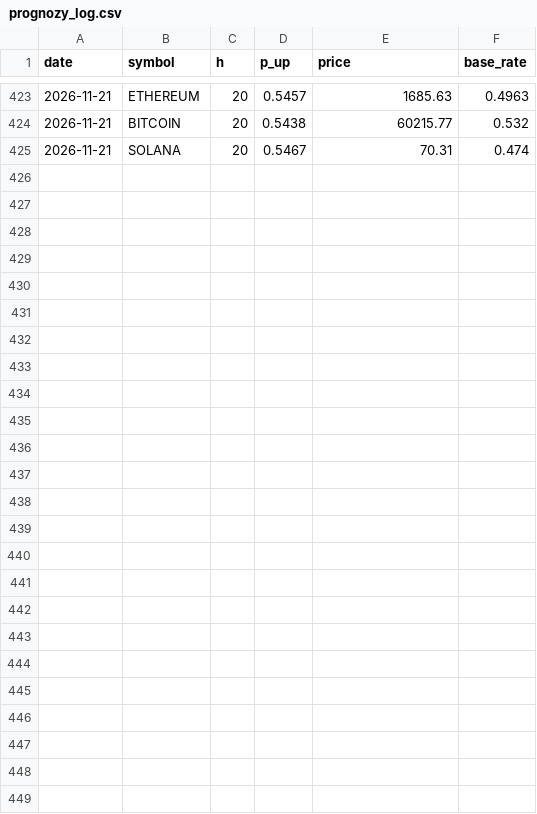
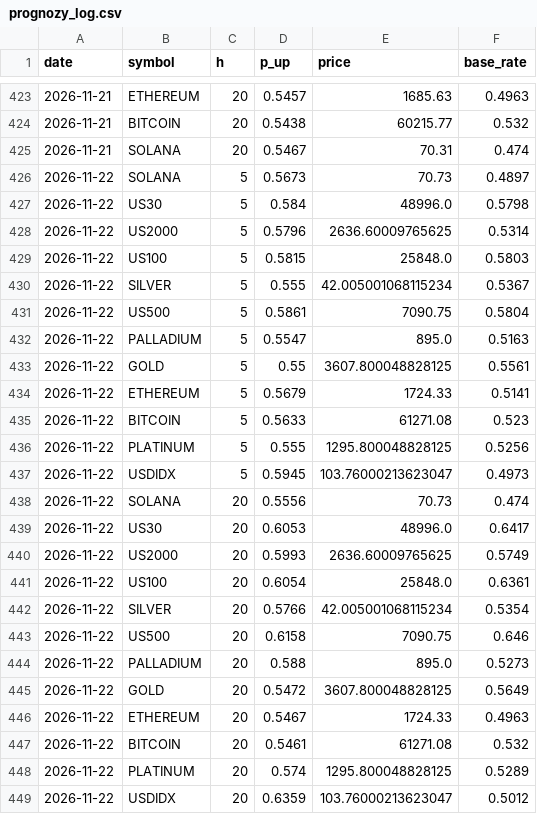
Before and after one commit to jjkiwi/Analizator-, a CSV file: walidacja/prognozy_log.csv, drawn as a sheet; only a part is shown, gaps mark what is left out.

```diff
--- a/walidacja/prognozy_log.csv
+++ b/walidacja/prognozy_log.csv
@@ -425 +425,25 @@ date,symbol,h,p_up,price,base_rate
 2026-11-21,SOLANA,20,0.5467,70.31,0.474
+2026-11-22,SOLANA,5,0.5673,70.73,0.4897
+2026-11-22,US30,5,0.584,48996.0,0.5798
+2026-11-22,US2000,5,0.5796,2636.60009765625,0.5314
+2026-11-22,US100,5,0.5815,25848.0,0.5803
+2026-11-22,SILVER,5,0.555,42.005001068115234,0.5367
+2026-11-22,US500,5,0.5861,7090.75,0.5804
+2026-11-22,PALLADIUM,5,0.5547,895.0,0.5163
+2026-11-22,GOLD,5,0.55,3607.800048828125,0.5561
+2026-11-22,ETHEREUM,5,0.5679,1724.33,0.5141
+2026-11-22,BITCOIN,5,0.5633,61271.08,0.523
+2026-11-22,PLATINUM,5,0.555,1295.800048828125,0.5256
+2026-11-22,USDIDX,5,0.5945,103.76000213623047,0.4973
+2026-11-22,SOLANA,20,0.5556,70.73,0.474
+2026-11-22,US30,20,0.6053,48996.0,0.6417
+2026-11-22,US2000,20,0.5993,2636.60009765625,0.5749
+2026-11-22,US100,20,0.6054,25848.0,0.6361
+2026-11-22,SILVER,20,0.5766,42.005001068115234,0.5354
+2026-11-22,US500,20,0.6158,7090.75,0.646
+2026-11-22,PALLADIUM,20,0.588,895.0,0.5273
+2026-11-22,GOLD,20,0.5472,3607.800048828125,0.5649
+2026-11-22,ETHEREUM,20,0.5467,1724.33,0.4963
+2026-11-22,BITCOIN,20,0.5461,61271.08,0.532
+2026-11-22,PLATINUM,20,0.574,1295.800048828125,0.5289
+2026-11-22,USDIDX,20,0.6359,103.76000213623047,0.5012
```
Also changed, not shown: walidacja/zakresy_log.csv.
